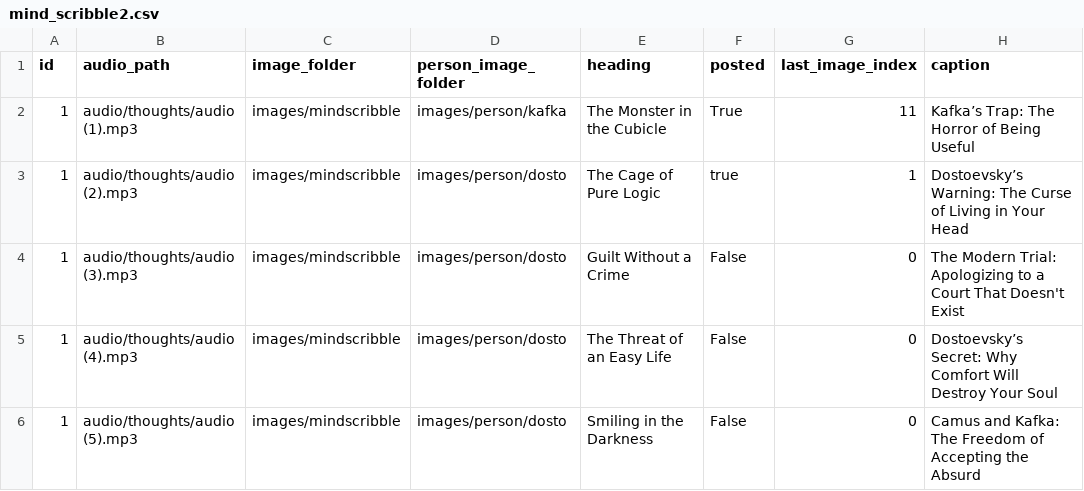
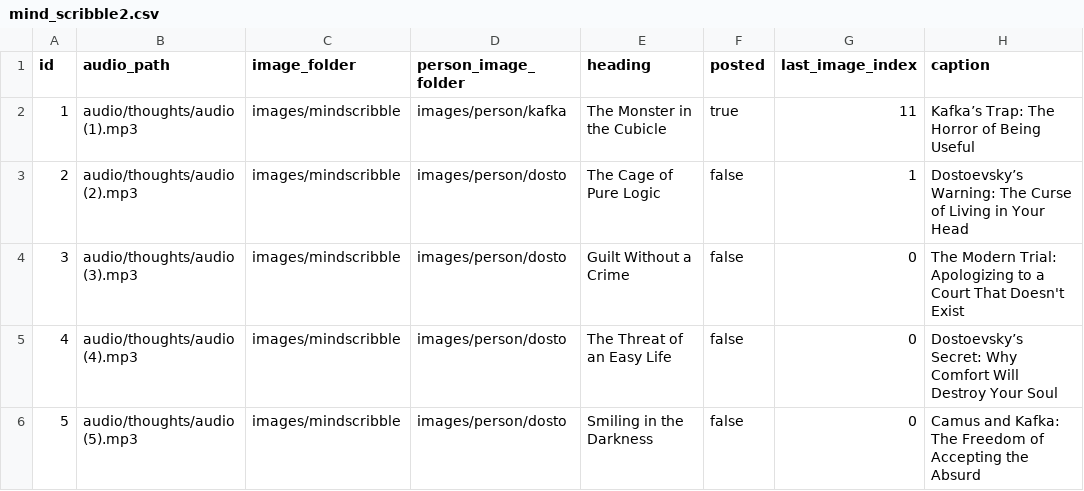
Before and after one commit to ansarisamaddev-byte/Automate-Video-Generator, a CSV file: mind_scribble2.csv, drawn as a sheet.

```diff
--- a/mind_scribble2.csv
+++ b/mind_scribble2.csv
@@ -1,6 +1,6 @@
 id,audio_path,image_folder,person_image_folder,heading,posted,last_image_index,caption
-1,audio/thoughts/audio (1).mp3,images/mindscribble,images/person/kafka,The Monster in the Cubicle,True,11,Kafka’s Trap: The Horror of Being Useful
-1,audio/thoughts/audio (2).mp3,images/mindscribble,images/person/dosto,The Cage of Pure Logic,true,1,Dostoevsky’s Warning: The Curse of Living in Your Head
-1,audio/thoughts/audio (3).mp3,images/mindscribble,images/person/dosto,Guilt Without a Crime,False,0,The Modern Trial: Apologizing to a Court That Doesn't Exist
-1,audio/thoughts/audio (4).mp3,images/mindscribble,images/person/dosto,The Threat of an Easy Life,False,0,Dostoevsky’s Secret: Why Comfort Will Destroy Your Soul
-1,audio/thoughts/audio (5).mp3,images/mindscribble,images/person/dosto,Smiling in the Darkness,False,0,Camus and Kafka: The Freedom of Accepting the Absurd
+1,audio/thoughts/audio (1).mp3,images/mindscribble,images/person/kafka,The Monster in the Cubicle,true,11,Kafka’s Trap: The Horror of Being Useful
+2,audio/thoughts/audio (2).mp3,images/mindscribble,images/person/dosto,The Cage of Pure Logic,false,1,Dostoevsky’s Warning: The Curse of Living in Your Head
+3,audio/thoughts/audio (3).mp3,images/mindscribble,images/person/dosto,Guilt Without a Crime,false,0,The Modern Trial: Apologizing to a Court That Doesn't Exist
+4,audio/thoughts/audio (4).mp3,images/mindscribble,images/person/dosto,The Threat of an Easy Life,false,0,Dostoevsky’s Secret: Why Comfort Will Destroy Your Soul
+5,audio/thoughts/audio (5).mp3,images/mindscribble,images/person/dosto,Smiling in the Darkness,false,0,Camus and Kafka: The Freedom of Accepting the Absurd
```
Also changed, not shown: 2 other files.
